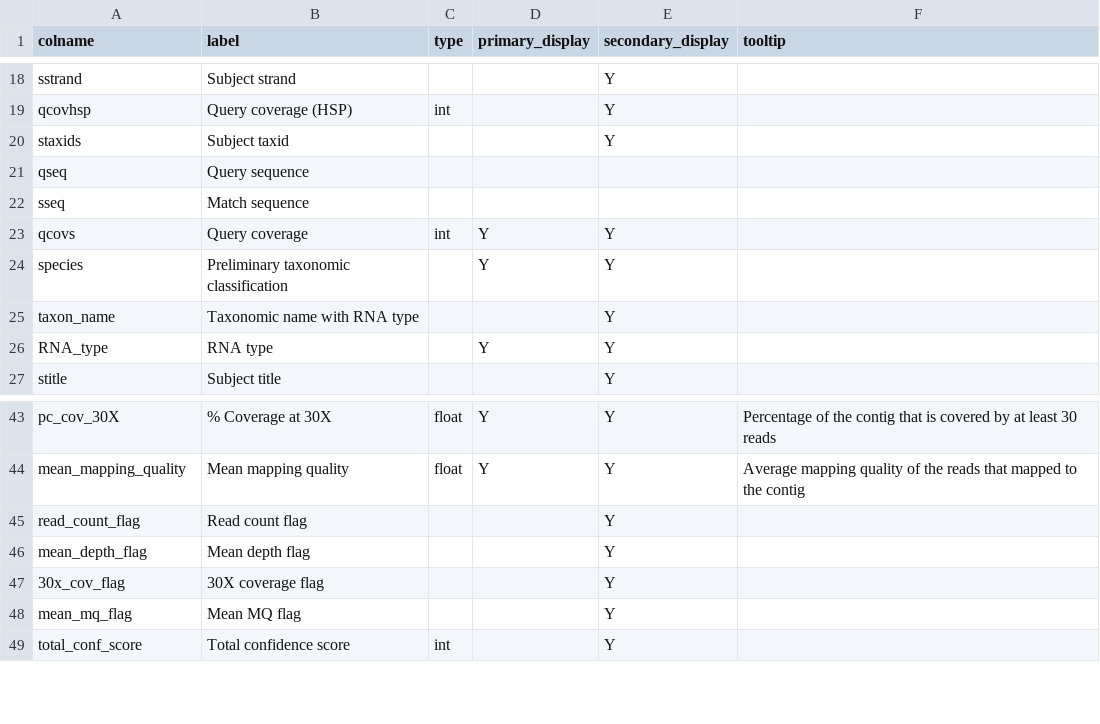
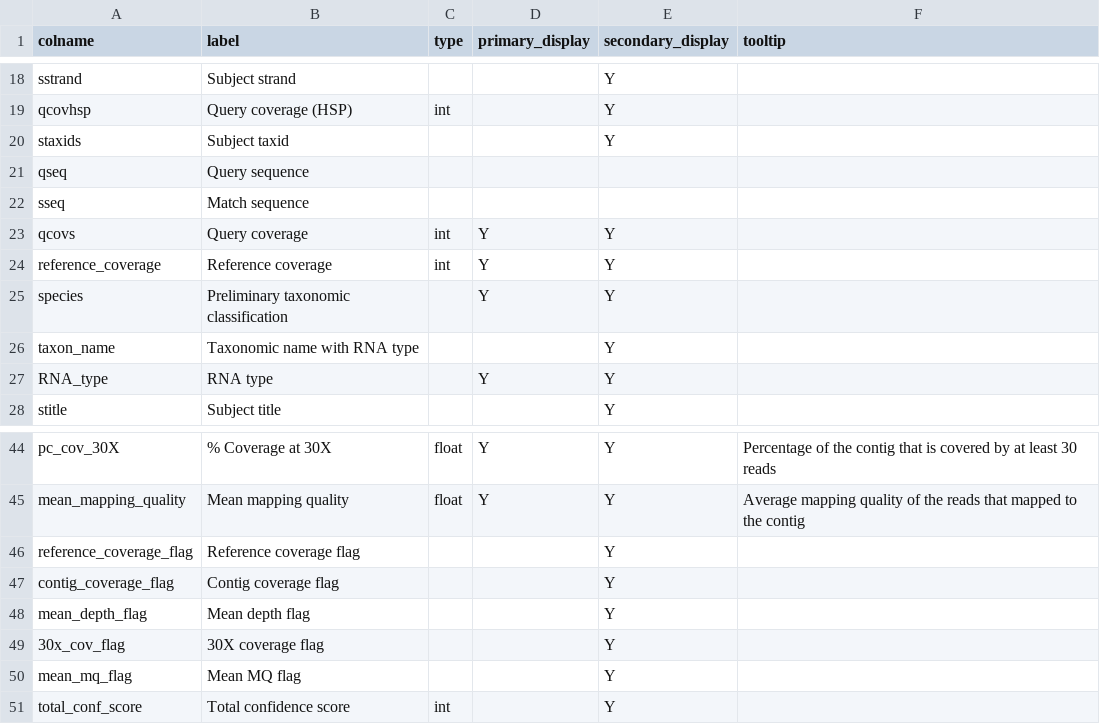
Before and after one commit to qcif/daff-viral-assembly, a CSV file: bin/report/schema/blast_fields.csv, drawn as a sheet; only a part is shown, gaps mark what is left out.

```diff
--- a/bin/report/schema/blast_fields.csv
+++ b/bin/report/schema/blast_fields.csv
@@ -23,2 +23,3 @@ sseq,Match sequence,,,,
 qcovs,Query coverage,int,Y,Y,
+reference_coverage,Reference coverage,int,Y,Y,
 species,Preliminary taxonomic classification,,Y,Y,
@@ -44,3 +45,4 @@ pc_cov_30X,% Coverage at 30X,float,Y,Y,Percentage of the contig that is covered
 mean_mapping_quality,Mean mapping quality,float,Y,Y,Average mapping quality of the reads that mapped to the contig
-read_count_flag,Read count flag,,,Y,
+reference_coverage_flag,Reference coverage flag,,,Y,
+contig_coverage_flag,Contig coverage flag,,,Y,
 mean_depth_flag,Mean depth flag,,,Y,
```
Also changed, not shown: bin/report/schema/mapping_fields.csv, bin/report/schema/summary_fields.csv, 10 other files.
